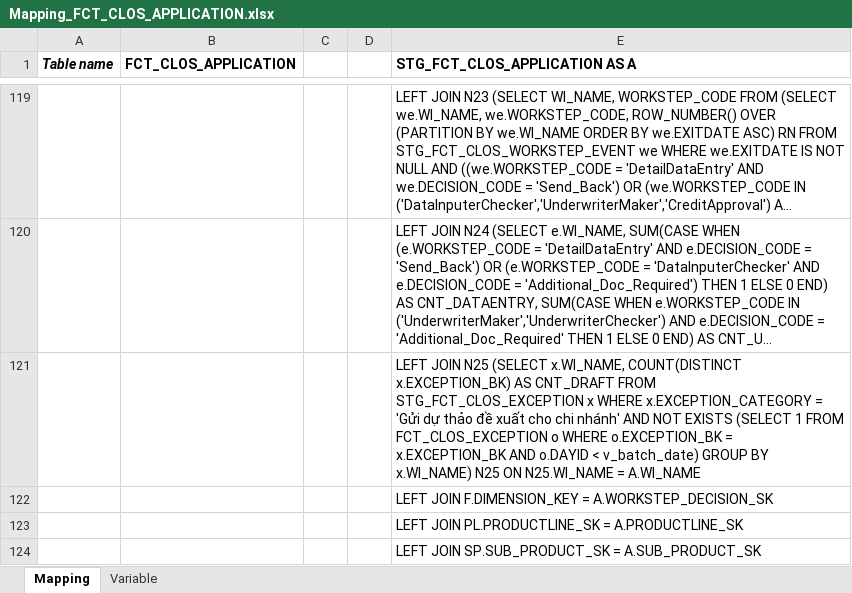
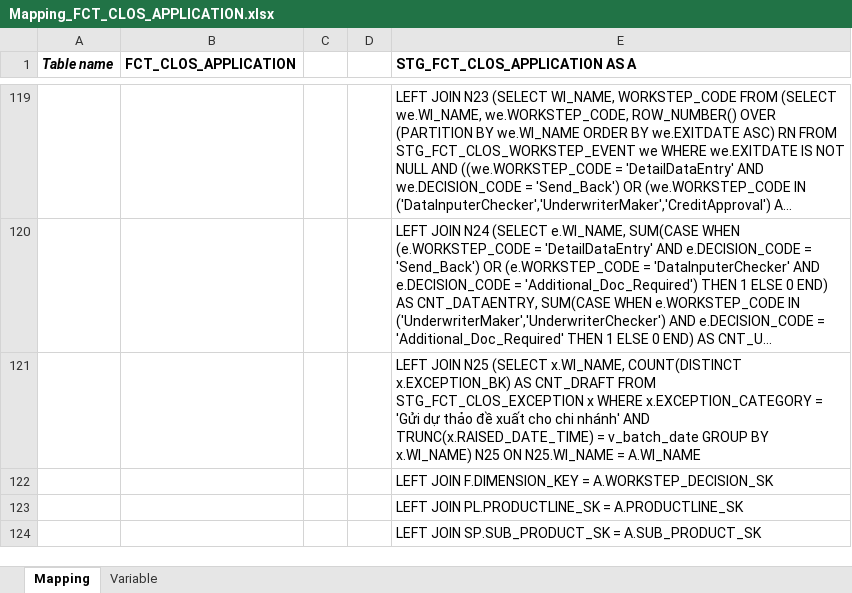
Before and after one commit to chien1198/sb-mapping-gen, an Excel workbook: mapping/PDTD_DTM/Mapping_FCT_CLOS_APPLICATION.xlsx, sheet Mapping, drawn as a sheet; only a part is shown, gaps mark what is left out; long unchanged cells end in …; values as stored, in another font and other column widths than the file's, no borders; the diff covers the shown part only; the diff names each change by its address in the sheet, - before the commit and + after, or states it on an @@ line.

```diff
--- a/mapping/PDTD_DTM/Mapping_FCT_CLOS_APPLICATION.xlsx (sheet Mapping)
+++ b/mapping/PDTD_DTM/Mapping_FCT_CLOS_APPLICATION.xlsx (sheet Mapping)
-E121 (STG_FCT_CLOS_APPLICATION AS A): …nhánh' AND NOT EXISTS (SELECT 1 FROM FCT_CLOS_EXCEPTION o WHERE o.EXCEPTION_BK = x.EXCEPTION_BK AND o.DAYID < v_batch_date) GROUP BY…
+E121 (STG_FCT_CLOS_APPLICATION AS A): …nhánh' AND TRUNC(x.RAISED_DATE_TIME) = v_batch_date GROUP BY…
```
Also changed, not shown: 1 edited cell elsewhere in this sheet, hidden cells, mapping/PDTD_DTM/Mapping_FCT_RLOS_APPLICATION.xlsx, 3 other files.
